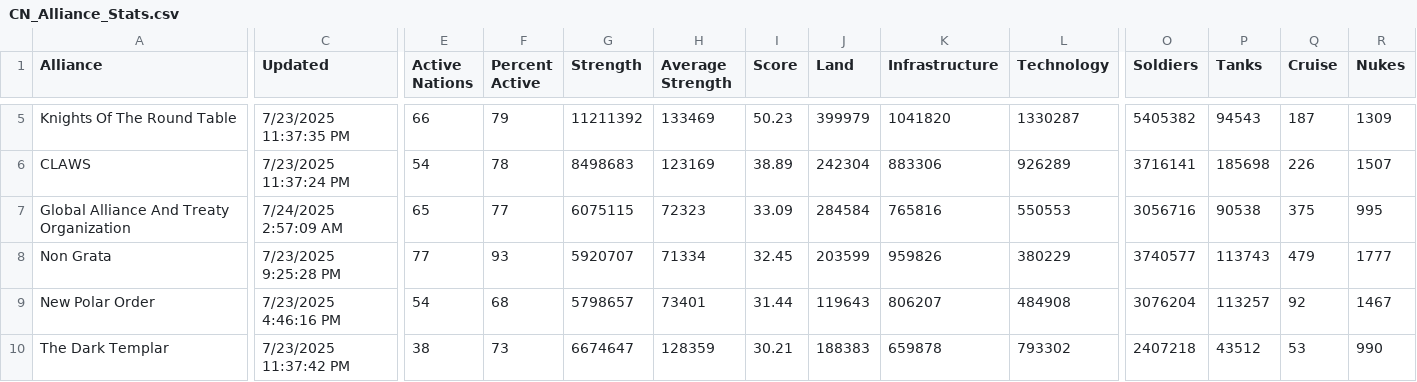
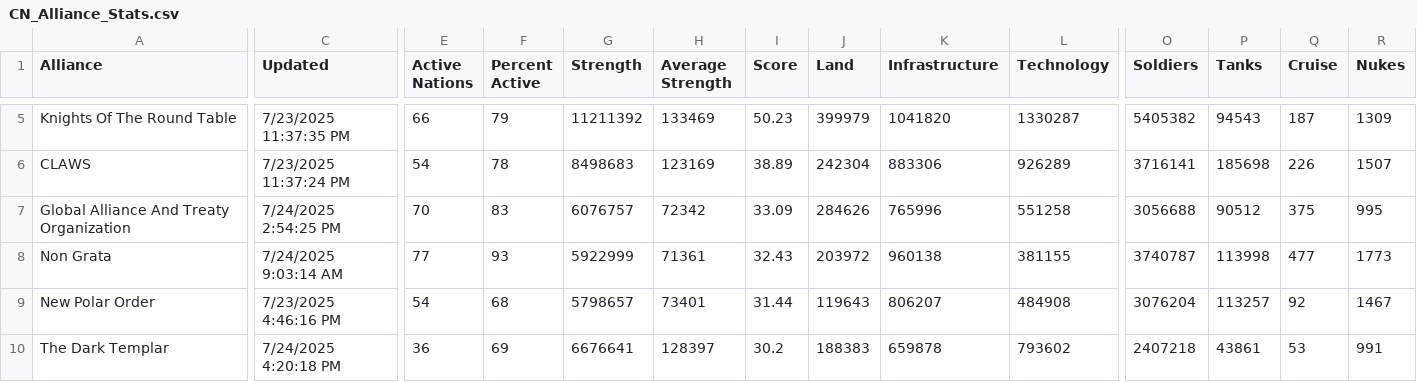
Before and after one commit to oh-ari/oh-ari.github.io, a CSV file: daily/CN_Alliance_Stats.csv, drawn as a sheet; only a part is shown, gaps mark what is left out; the diff covers the shown part only; the diff names each change by its address in the sheet, - before the commit and + after, or states it on an @@ line.

```diff
--- a/daily/CN_Alliance_Stats.csv
+++ b/daily/CN_Alliance_Stats.csv
-C7 (Updated): 7/24/2025 2:57:09 AM
+C7 (Updated): 7/24/2025 2:54:25 PM
-E7 (Active Nations): 65
+E7 (Active Nations): 70
-F7 (Percent Active): 77
+F7 (Percent Active): 83
-G7 (Strength): 6075115
+G7 (Strength): 6076757
-H7 (Average Strength): 72323
+H7 (Average Strength): 72342
-J7 (Land): 284584
+J7 (Land): 284626
-K7 (Infrastructure): 765816
+K7 (Infrastructure): 765996
-L7 (Technology): 550553
+L7 (Technology): 551258
-O7 (Soldiers): 3056716
+O7 (Soldiers): 3056688
-P7 (Tanks): 90538
+P7 (Tanks): 90512
-C8 (Updated): 7/23/2025 9:25:28 PM
+C8 (Updated): 7/24/2025 9:03:14 AM
-G8 (Strength): 5920707
+G8 (Strength): 5922999
-H8 (Average Strength): 71334
+H8 (Average Strength): 71361
-I8 (Score): 32.45
+I8 (Score): 32.43
-J8 (Land): 203599
+J8 (Land): 203972
-K8 (Infrastructure): 959826
+K8 (Infrastructure): 960138
-L8 (Technology): 380229
+L8 (Technology): 381155
-O8 (Soldiers): 3740577
+O8 (Soldiers): 3740787
-P8 (Tanks): 113743
+P8 (Tanks): 113998
-Q8 (Cruise): 479
+Q8 (Cruise): 477
-R8 (Nukes): 1777
+R8 (Nukes): 1773
-C10 (Updated): 7/23/2025 11:37:42 PM
+C10 (Updated): 7/24/2025 4:20:18 PM
-E10 (Active Nations): 38
+E10 (Active Nations): 36
-F10 (Percent Active): 73
+F10 (Percent Active): 69
-G10 (Strength): 6674647
+G10 (Strength): 6676641
-H10 (Average Strength): 128359
+H10 (Average Strength): 128397
-I10 (Score): 30.21
+I10 (Score): 30.2
-L10 (Technology): 793302
+L10 (Technology): 793602
-P10 (Tanks): 43512
+P10 (Tanks): 43861
-R10 (Nukes): 990
+R10 (Nukes): 991
```
Also changed, not shown: 158 edited cells elsewhere in this file, daily/CN_Foreign_Aid.csv, daily/CN_Nation_Stats.csv, 3 other files.
